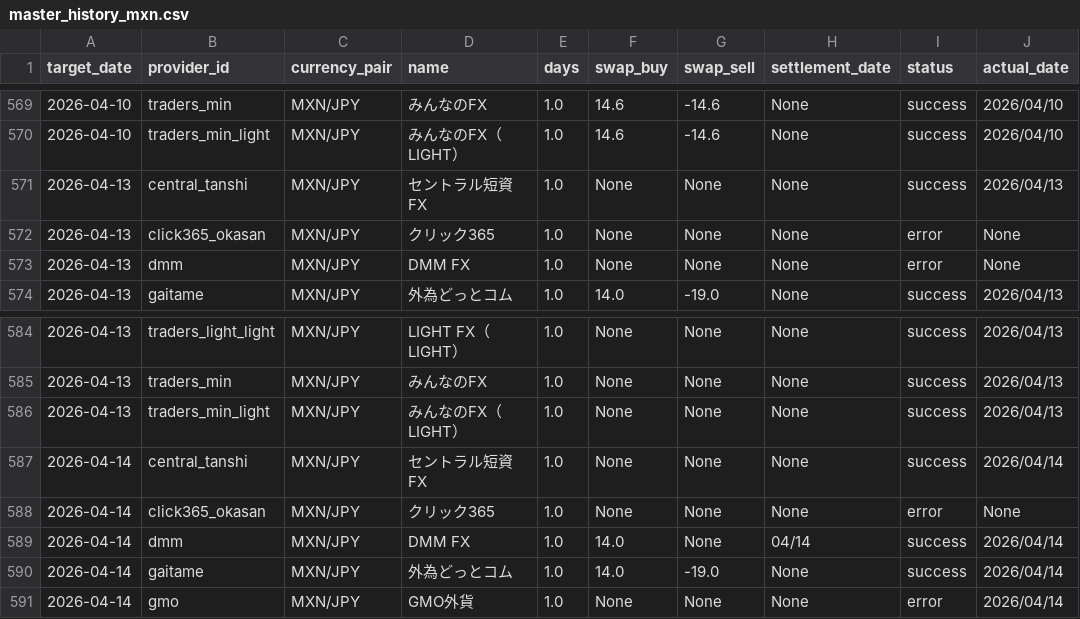
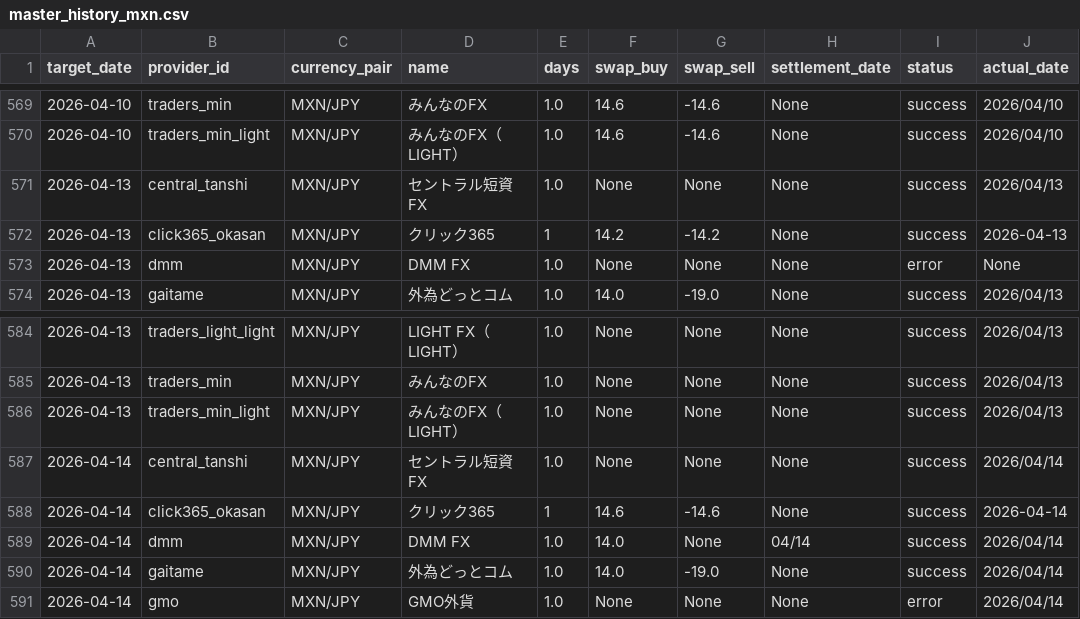
Before and after one commit to pcjidouka-spec/lira-watch-public-jp, a CSV file: public/data/master_history_mxn.csv, drawn as a sheet; only a part is shown, gaps mark what is left out.

```diff
--- a/public/data/master_history_mxn.csv
+++ b/public/data/master_history_mxn.csv
@@ -571,3 +571,3 @@ target_date,provider_id,currency_pair,name,days,swap_buy,swap_sell,settlement_da
 2026-04-13,central_tanshi,MXN/JPY,セントラル短資FX,1.0,None,None,None,success,2026/04/13
-2026-04-13,click365_okasan,MXN/JPY,クリック365,1.0,None,None,None,error,None
+2026-04-13,click365_okasan,MXN/JPY,クリック365,1,14.2,-14.2,None,success,2026-04-13
 2026-04-13,dmm,MXN/JPY,DMM FX,1.0,None,None,None,error,None
@@ -587,3 +587,3 @@ target_date,provider_id,currency_pair,name,days,swap_buy,swap_sell,settlement_da
 2026-04-14,central_tanshi,MXN/JPY,セントラル短資FX,1.0,None,None,None,success,2026/04/14
-2026-04-14,click365_okasan,MXN/JPY,クリック365,1.0,None,None,None,error,None
+2026-04-14,click365_okasan,MXN/JPY,クリック365,1,14.6,-14.6,None,success,2026-04-14
 2026-04-14,dmm,MXN/JPY,DMM FX,1.0,14.0,None,04/14,success,2026/04/14
```
Also changed, not shown: public/data/master_history_try.csv.
